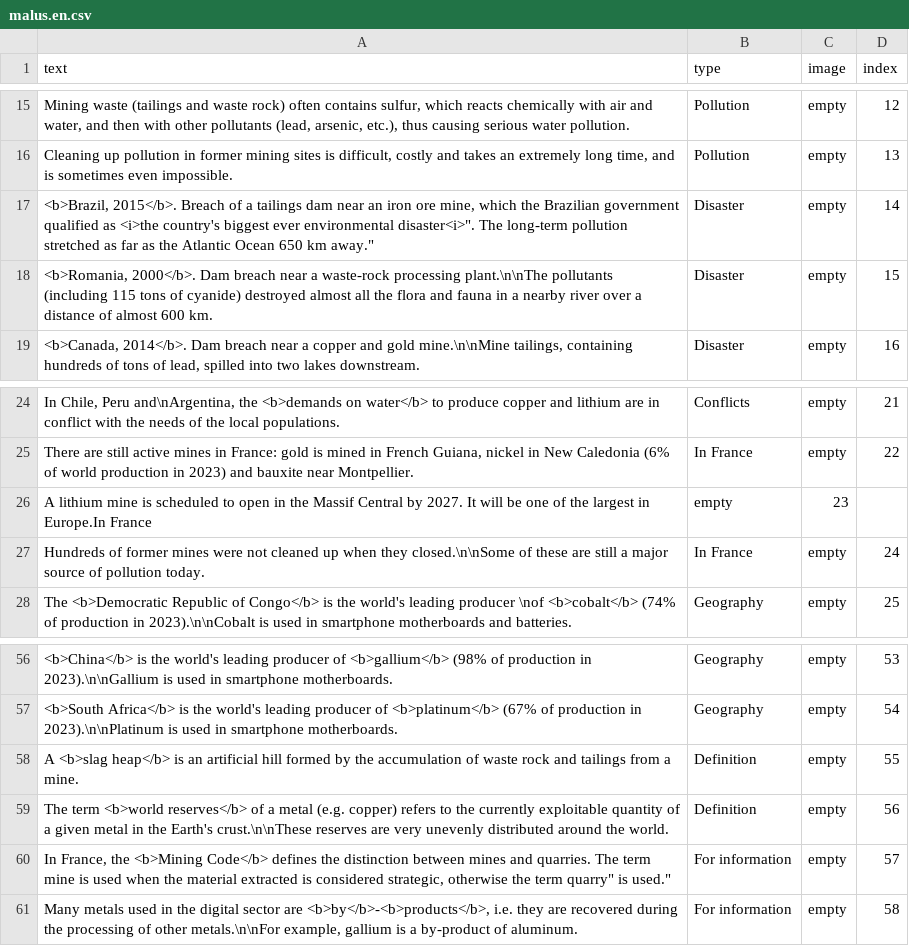
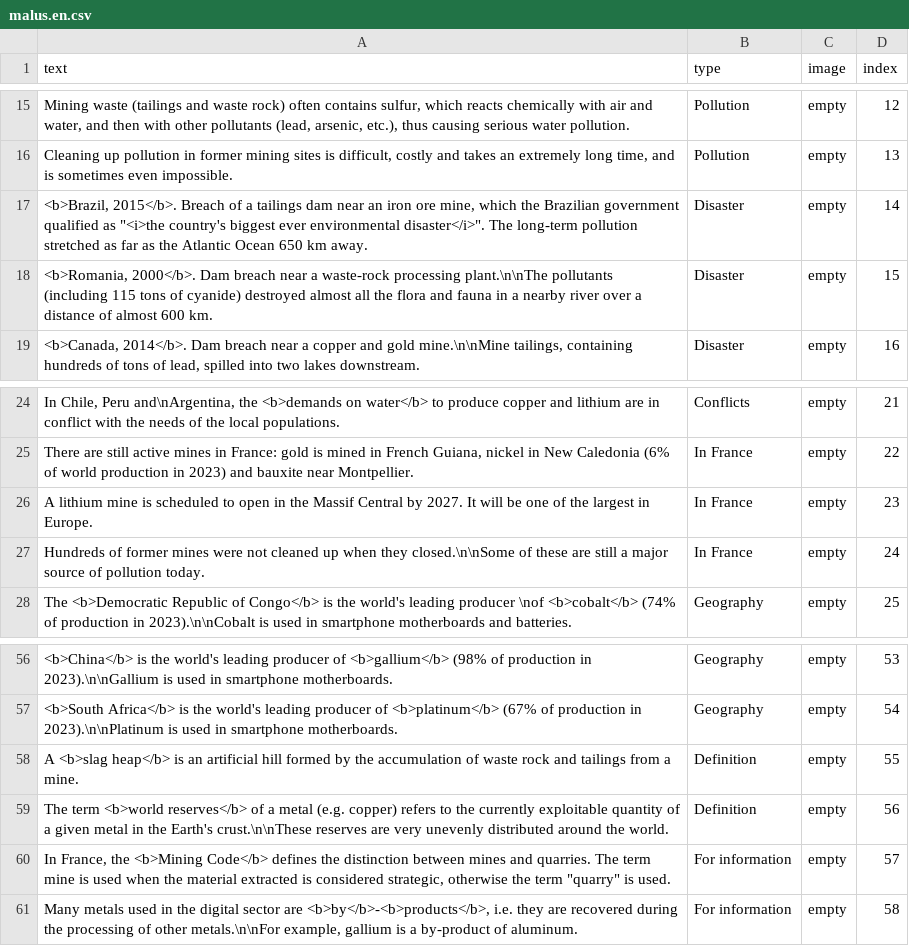
Before and after one commit to inrialearninglab/PhoneImpact, a CSV file: data/csv/malus.en.csv, drawn as a sheet; only a part is shown, gaps mark what is left out; removed rows and columns are numbered as before the commit, all else as after; the diff names each change by its address in the sheet, - before the commit and + after, or states it on an @@ line.

```diff
--- a/data/csv/malus.en.csv
+++ b/data/csv/malus.en.csv
-A17 (text): …qualified as <i>the country's biggest ever environmental disaster<i>". The long-term pollution stretched as far as the Atlantic Ocean 650 km away."
+A17 (text): …qualified as "<i>the country's biggest ever environmental disaster</i>". The long-term pollution stretched as far as the Atlantic Ocean 650 km away.
-row 26: A lithium mine is scheduled to open in the Massif Central by 2027. It will be one of the largest in Europe.In France | empty | 23
+row 26: A lithium mine is scheduled to open in the Massif Central by 2027. It will be one of the largest in Europe. | In France | empty | 23
-A60 (text): …the term quarry" is used."
+A60 (text): …the term "quarry" is used.
```
Also changed, not shown: data/csv/resources_text.en.csv.
